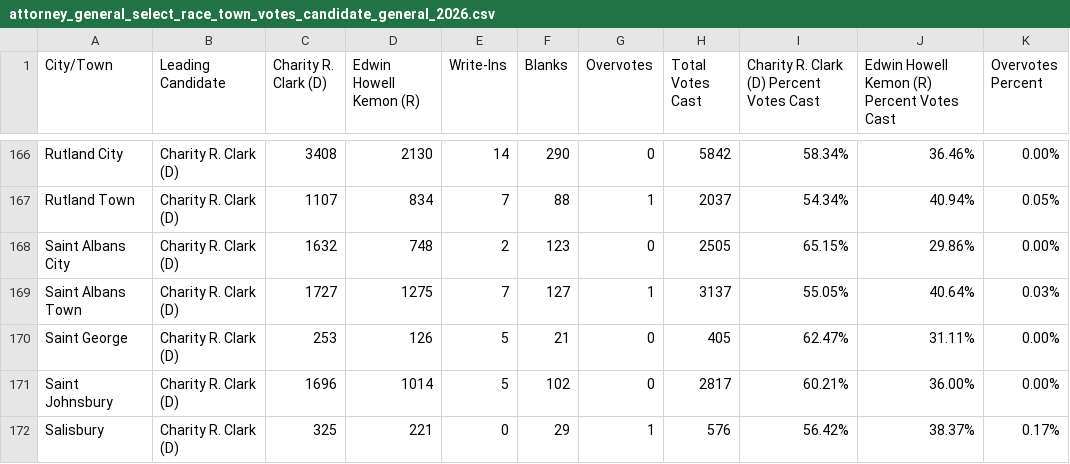
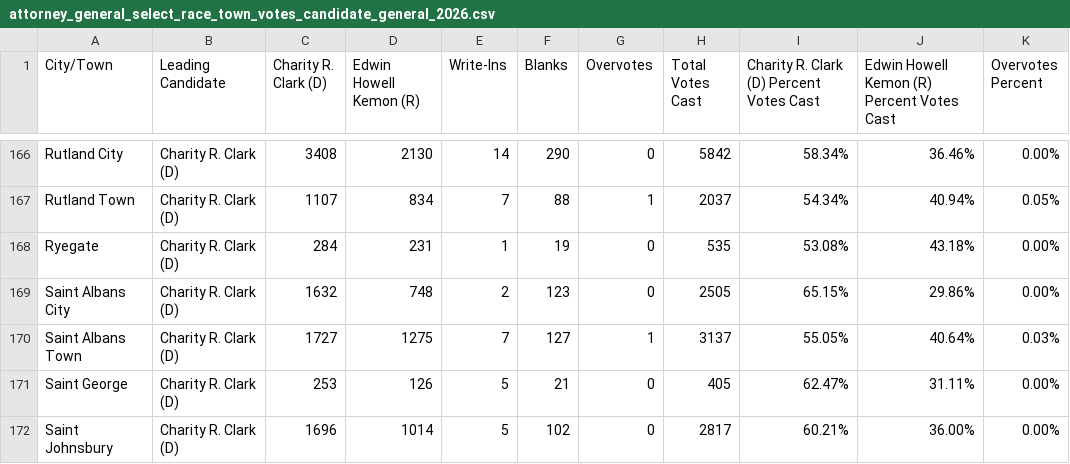
Before and after one commit to jackcary/data, a CSV file: attorney_general_select_race_town_votes_candidate_general_2026.csv, drawn as a sheet; only a part is shown, gaps mark what is left out; the shorter side is filled out with more unchanged rows; the diff names each change by its address in the sheet, - before the commit and + after, or states it on an @@ line.

```diff
--- a/attorney_general_select_race_town_votes_candidate_general_2026.csv
+++ b/attorney_general_select_race_town_votes_candidate_general_2026.csv
+row 168: Ryegate | Charity R. Clark (D) | 284 | 231 | 1 | 19 | 0 | 535 | 53.08% | 43.18% | 0.00%
```
Also changed, not shown: assistant_judge_select_race_town_votes_candidate_caledonia_general_2026.csv, gov_select_race_town_votes_candidate_general_2026.csv, 10 other files.
